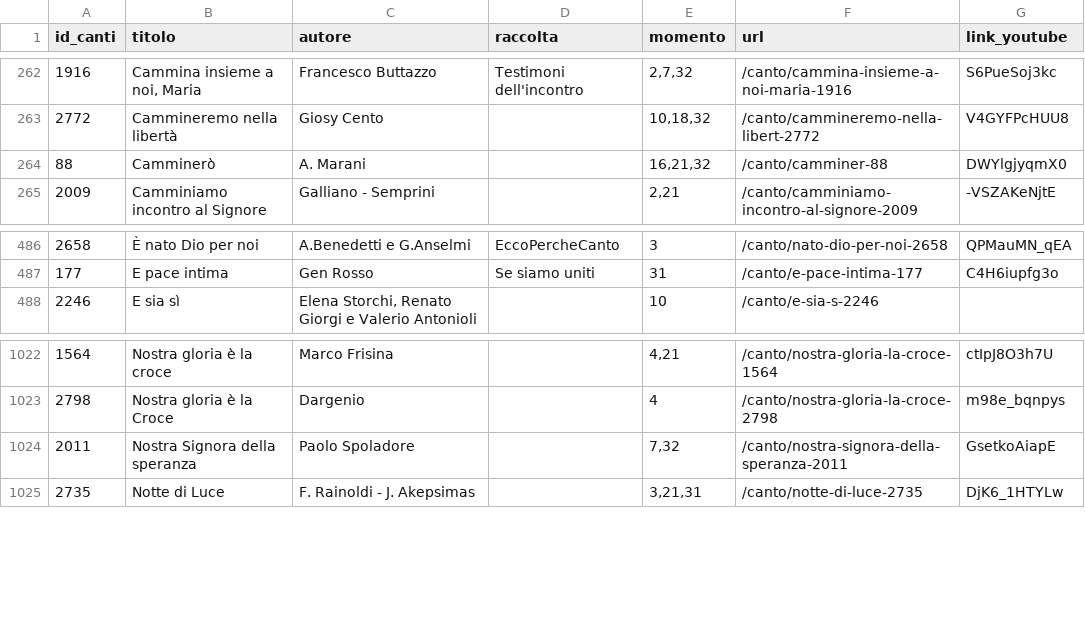
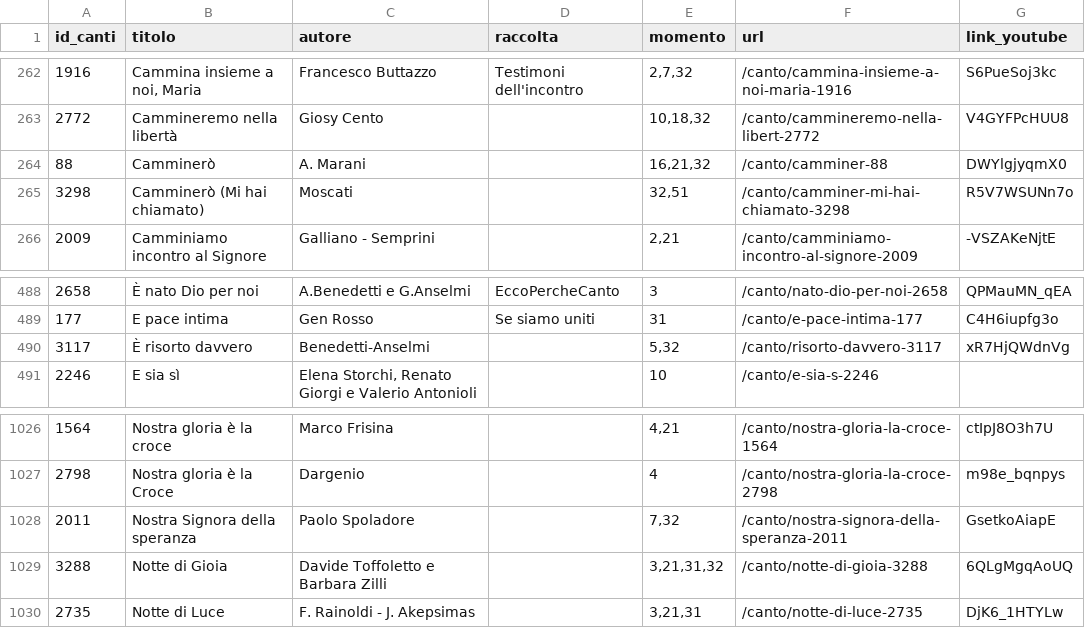
Before and after one commit to dennisangemi/hildegard, a CSV file: data/anagrafica_canti.csv, drawn as a sheet; only a part is shown, gaps mark what is left out; the diff covers the shown part only; the diff names each change by its address in the sheet, - before the commit and + after, or states it on an @@ line.

```diff
--- a/data/anagrafica_canti.csv
+++ b/data/anagrafica_canti.csv
+row 265: 3298 | Camminerò (Mi hai chiamato) | Moscati |  | 32,51 | /canto/camminer-mi-hai-chiamato-3298 | R5V7WSUNn7o
+row 490: 3117 | È risorto davvero | Benedetti-Anselmi |  | 5,32 | /canto/risorto-davvero-3117 | xR7HjQWdnVg
+row 1029: 3288 | Notte di Gioia | Davide Toffoletto e Barbara Zilli |  | 3,21,31,32 | /canto/notte-di-gioia-3288 | 6QLgMgqAoUQ
```
Also changed, not shown: 6 added rows elsewhere in this file, data/mean_text_similarities.csv, 9 other files.
